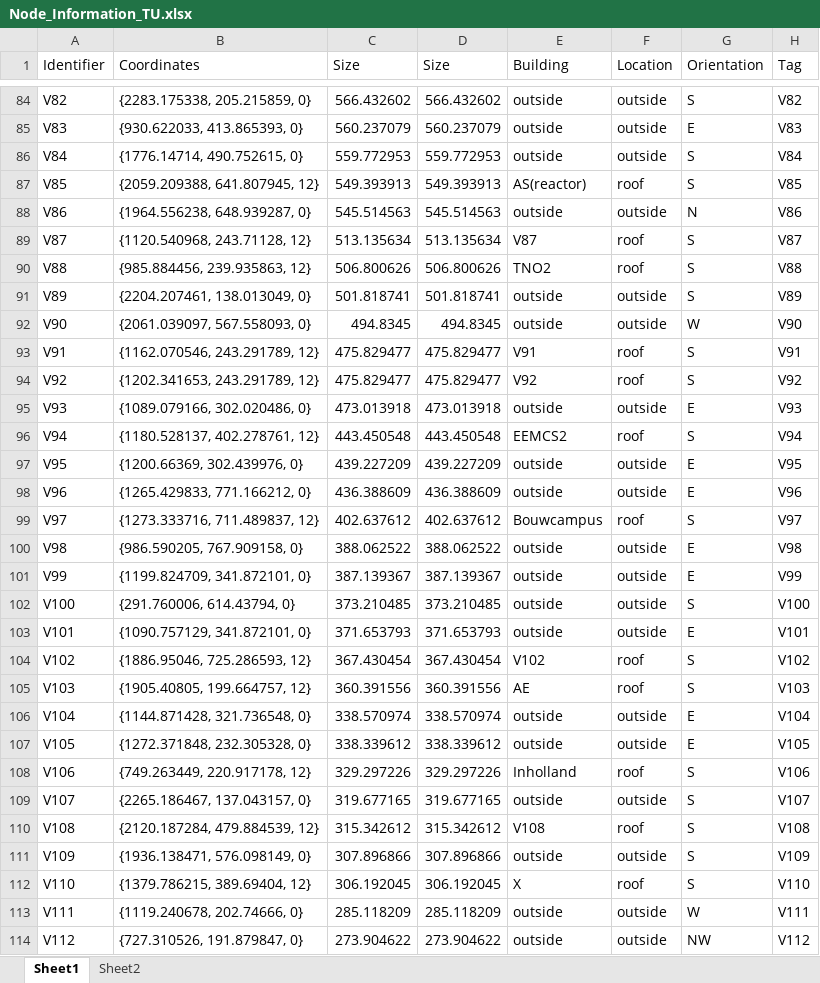
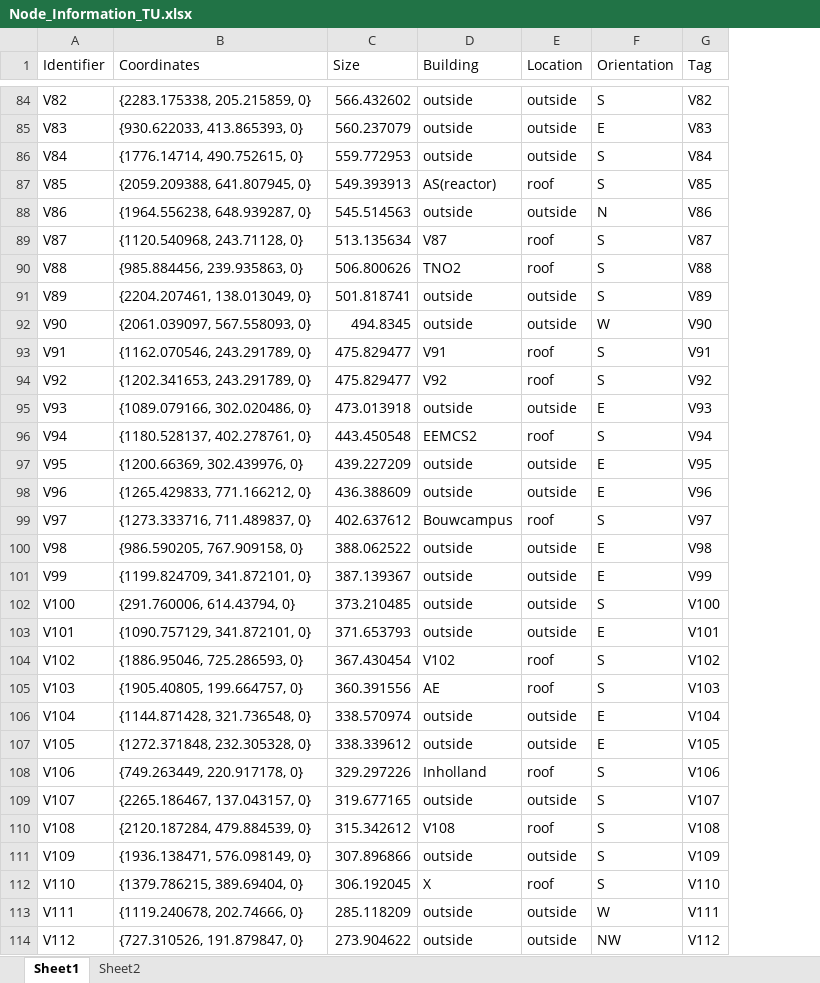
Before and after one commit to erengozdeanil/Foodcycle, an Excel workbook: Node_Information_TU.xlsx, sheet Sheet1, drawn as a sheet; only a part is shown, gaps mark what is left out; values as stored, in another font and other column widths than the file's, no borders; the diff covers the shown part only; the diff names each change by its address in the sheet, - before the commit and + after, or states it on an @@ line.

Commit message:
Data Prep

```diff
--- a/Node_Information_TU.xlsx (sheet Sheet1)
+++ b/Node_Information_TU.xlsx (sheet Sheet1)
-column D (Size), rows 84-114: 566.432602 | 560.237079 | 559.772953 | 549.393913 | 545.514563 | 513.135634 | 506.800626 | 501.818741 | 494.8345 | 475.829477 | 475.829477 | 473.013918 | 443.450548 | 439.227209 | 436.388609 | 402.637612 | 388.062522 | 387.139367 | 373.210485 | 371.653793 | 367.430454 | 360.391556 | 338.570974 | 338.339612 | 329.297226 | 319.677165 | 315.342612 | 307.896866 | 306.192045 | 285.118209 | 273.904622
-B87 (Coordinates): {2059.209388, 641.807945, 12}
+B87 (Coordinates): {2059.209388, 641.807945, 0}
-B89 (Coordinates): {1120.540968, 243.71128, 12}
+B89 (Coordinates): {1120.540968, 243.71128, 0}
-B90 (Coordinates): {985.884456, 239.935863, 12}
+B90 (Coordinates): {985.884456, 239.935863, 0}
-B93 (Coordinates): {1162.070546, 243.291789, 12}
+B93 (Coordinates): {1162.070546, 243.291789, 0}
-B94 (Coordinates): {1202.341653, 243.291789, 12}
+B94 (Coordinates): {1202.341653, 243.291789, 0}
-B96 (Coordinates): {1180.528137, 402.278761, 12}
+B96 (Coordinates): {1180.528137, 402.278761, 0}
-B99 (Coordinates): {1273.333716, 711.489837, 12}
+B99 (Coordinates): {1273.333716, 711.489837, 0}
-B104 (Coordinates): {1886.95046, 725.286593, 12}
+B104 (Coordinates): {1886.95046, 725.286593, 0}
-B105 (Coordinates): {1905.40805, 199.664757, 12}
+B105 (Coordinates): {1905.40805, 199.664757, 0}
-B108 (Coordinates): {749.263449, 220.917178, 12}
+B108 (Coordinates): {749.263449, 220.917178, 0}
-B110 (Coordinates): {2120.187284, 479.884539, 12}
+B110 (Coordinates): {2120.187284, 479.884539, 0}
-B112 (Coordinates): {1379.786215, 389.69404, 12}
+B112 (Coordinates): {1379.786215, 389.69404, 0}
```
Also changed, not shown: 49 edited cells elsewhere in this sheet, coordintes_xyz.xlsx, 6 other files.
